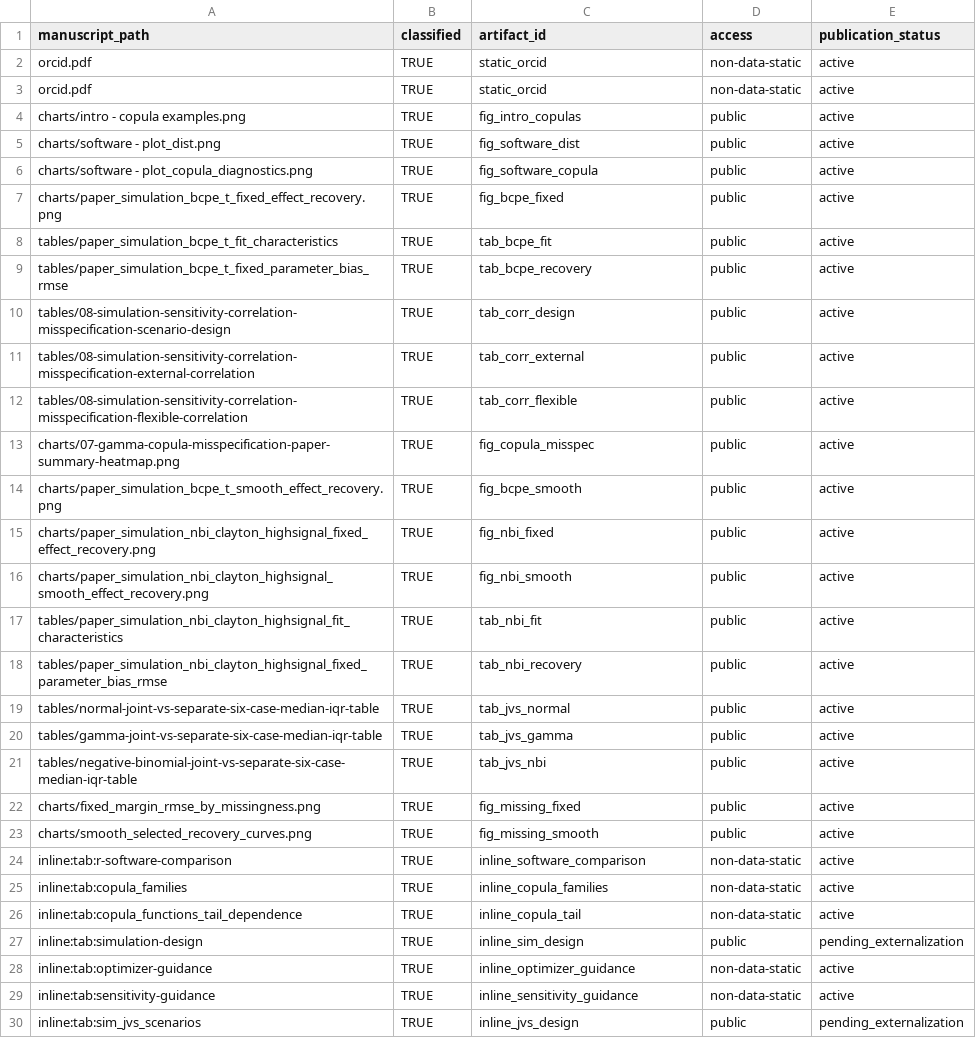
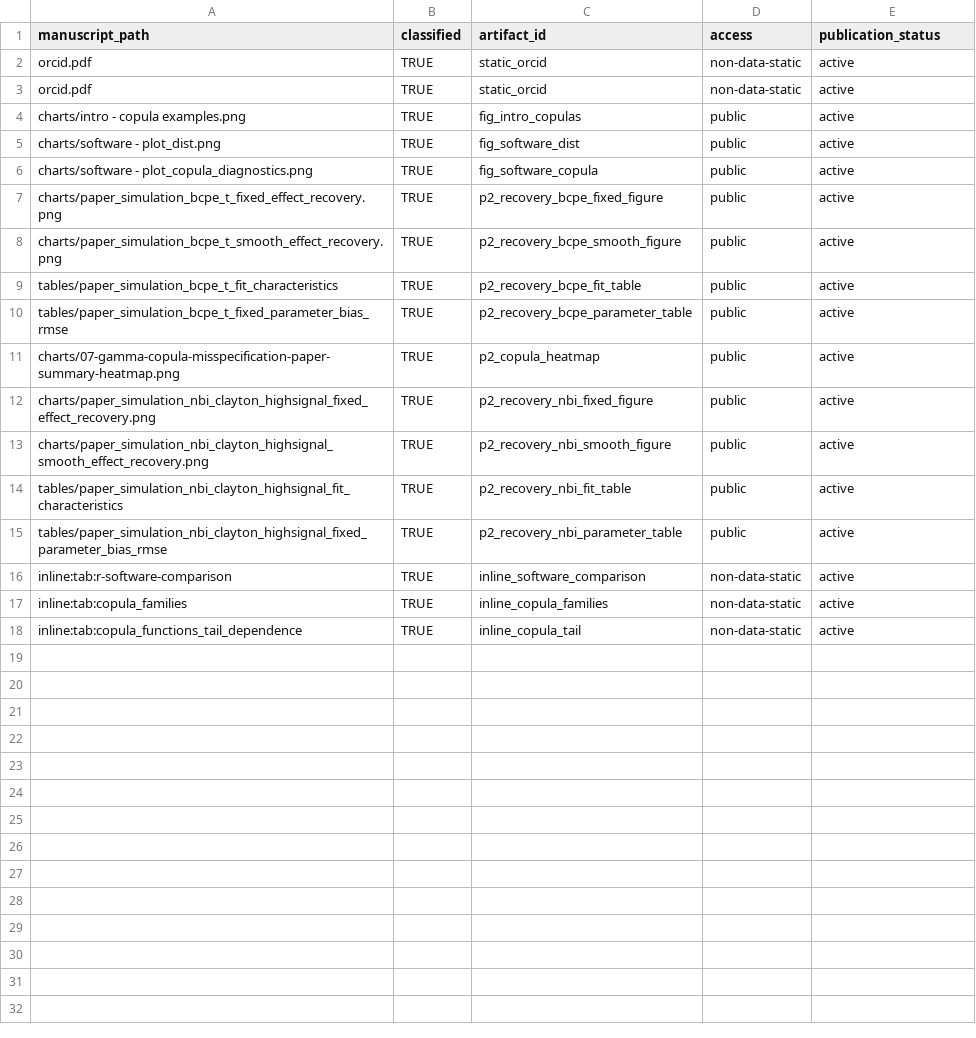
Before and after one commit to ahibbert/gamlss.longitudinal, a CSV file: paper/manuscript-asset-audit.csv, drawn as a sheet.

Commit message:
Align paper contracts with general robustness changes

```diff
--- a/paper/manuscript-asset-audit.csv
+++ b/paper/manuscript-asset-audit.csv
@@ -6,19 +6,11 @@
 "charts/software - plot_copula_diagnostics.png",TRUE,"fig_software_copula","public","active"
-"charts/paper_simulation_bcpe_t_fixed_effect_recovery.png",TRUE,"fig_bcpe_fixed","public","active"
-"tables/paper_simulation_bcpe_t_fit_characteristics",TRUE,"tab_bcpe_fit","public","active"
-"tables/paper_simulation_bcpe_t_fixed_parameter_bias_rmse",TRUE,"tab_bcpe_recovery","public","active"
-"tables/08-simulation-sensitivity-correlation-misspecification-scenario-design",TRUE,"tab_corr_design","public","active"
-"tables/08-simulation-sensitivity-correlation-misspecification-external-correlation",TRUE,"tab_corr_external","public","active"
-"tables/08-simulation-sensitivity-correlation-misspecification-flexible-correlation",TRUE,"tab_corr_flexible","public","active"
-"charts/07-gamma-copula-misspecification-paper-summary-heatmap.png",TRUE,"fig_copula_misspec","public","active"
-"charts/paper_simulation_bcpe_t_smooth_effect_recovery.png",TRUE,"fig_bcpe_smooth","public","active"
-"charts/paper_simulation_nbi_clayton_highsignal_fixed_effect_recovery.png",TRUE,"fig_nbi_fixed","public","active"
-"charts/paper_simulation_nbi_clayton_highsignal_smooth_effect_recovery.png",TRUE,"fig_nbi_smooth","public","active"
-"tables/paper_simulation_nbi_clayton_highsignal_fit_characteristics",TRUE,"tab_nbi_fit","public","active"
-"tables/paper_simulation_nbi_clayton_highsignal_fixed_parameter_bias_rmse",TRUE,"tab_nbi_recovery","public","active"
-"tables/normal-joint-vs-separate-six-case-median-iqr-table",TRUE,"tab_jvs_normal","public","active"
-"tables/gamma-joint-vs-separate-six-case-median-iqr-table",TRUE,"tab_jvs_gamma","public","active"
-"tables/negative-binomial-joint-vs-separate-six-case-median-iqr-table",TRUE,"tab_jvs_nbi","public","active"
-"charts/fixed_margin_rmse_by_missingness.png",TRUE,"fig_missing_fixed","public","active"
-"charts/smooth_selected_recovery_curves.png",TRUE,"fig_missing_smooth","public","active"
+"charts/paper_simulation_bcpe_t_fixed_effect_recovery.png",TRUE,"p2_recovery_bcpe_fixed_figure","public","active"
+"charts/paper_simulation_bcpe_t_smooth_effect_recovery.png",TRUE,"p2_recovery_bcpe_smooth_figure","public","active"
+"tables/paper_simulation_bcpe_t_fit_characteristics",TRUE,"p2_recovery_bcpe_fit_table","public","active"
+"tables/paper_simulation_bcpe_t_fixed_parameter_bias_rmse",TRUE,"p2_recovery_bcpe_parameter_table","public","active"
+"charts/07-gamma-copula-misspecification-paper-summary-heatmap.png",TRUE,"p2_copula_heatmap","public","active"
+"charts/paper_simulation_nbi_clayton_highsignal_fixed_effect_recovery.png",TRUE,"p2_recovery_nbi_fixed_figure","public","active"
+"charts/paper_simulation_nbi_clayton_highsignal_smooth_effect_recovery.png",TRUE,"p2_recovery_nbi_smooth_figure","public","active"
+"tables/paper_simulation_nbi_clayton_highsignal_fit_characteristics",TRUE,"p2_recovery_nbi_fit_table","public","active"
+"tables/paper_simulation_nbi_clayton_highsignal_fixed_parameter_bias_rmse",TRUE,"p2_recovery_nbi_parameter_table","public","active"
 "inline:tab:r-software-comparison",TRUE,"inline_software_comparison","non-data-static","active"
@@ -26,5 +18 @@
 "inline:tab:copula_functions_tail_dependence",TRUE,"inline_copula_tail","non-data-static","active"
-"inline:tab:simulation-design",TRUE,"inline_sim_design","public","pending_externalization"
-"inline:tab:optimizer-guidance",TRUE,"inline_optimizer_guidance","non-data-static","active"
-"inline:tab:sensitivity-guidance",TRUE,"inline_sensitivity_guidance","non-data-static","active"
-"inline:tab:sim_jvs_scenarios",TRUE,"inline_jvs_design","public","pending_externalization"
```
Also changed, not shown: 3 other files.
